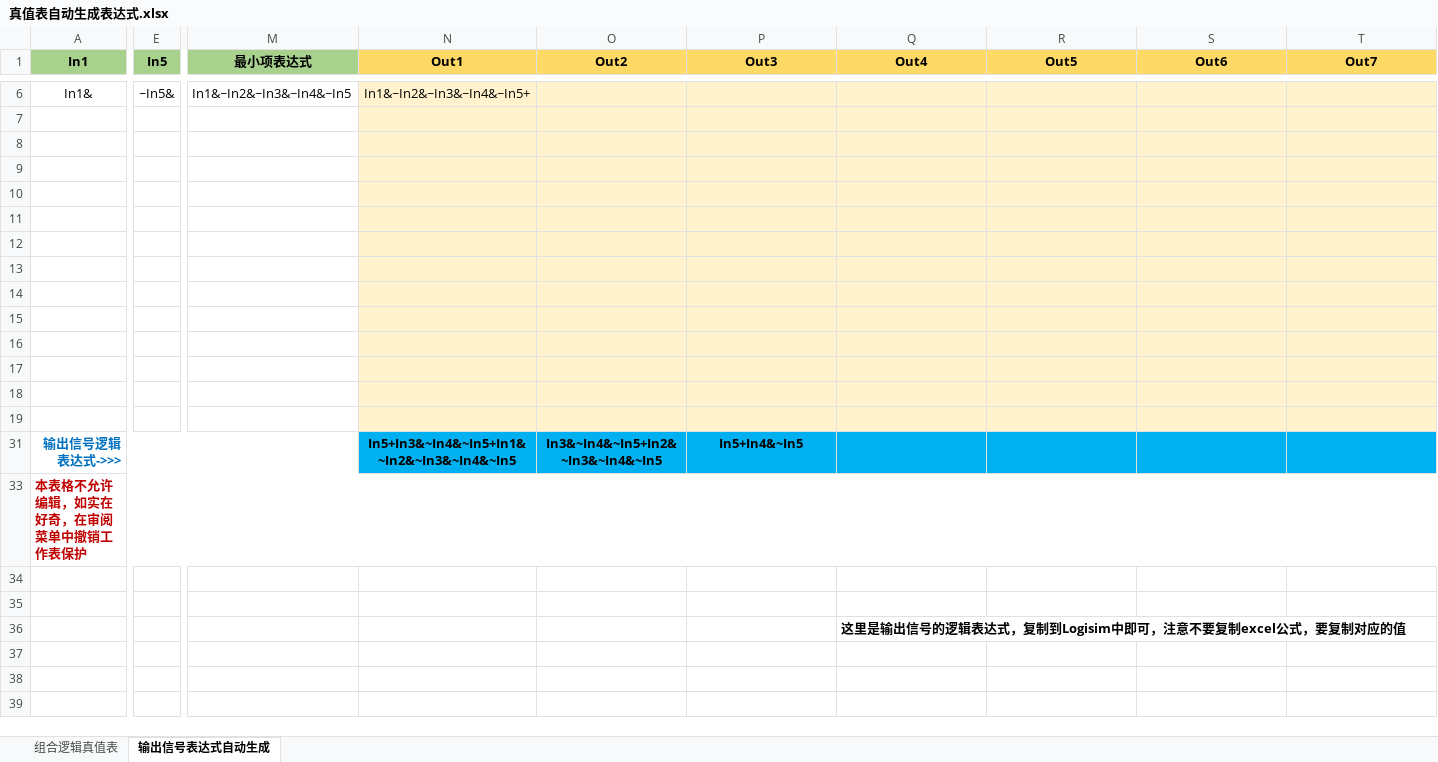
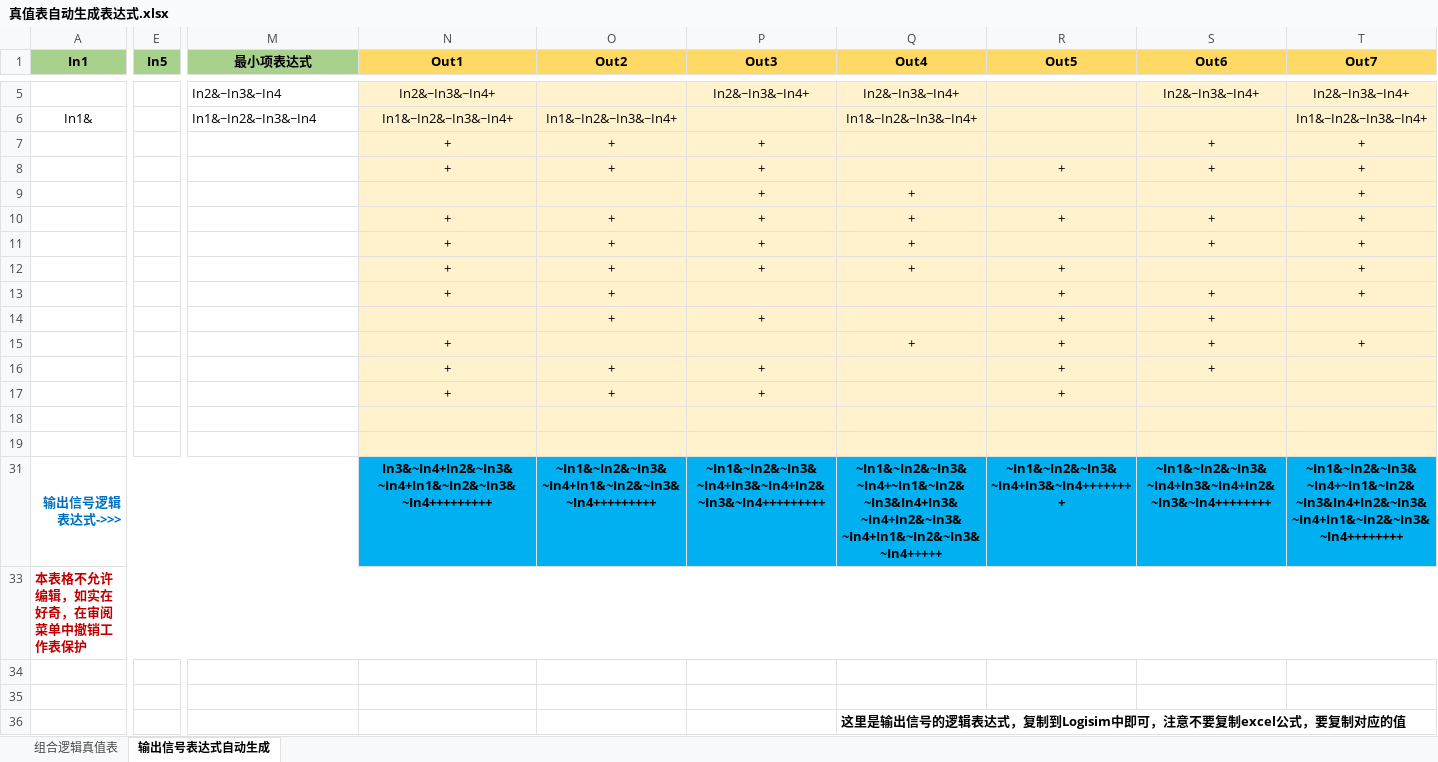
Before and after one commit to loyio/computer-hardware-design, an Excel workbook: 真值表自动生成表达式.xlsx, sheet 输出信号表达式自动生成, drawn as a sheet; only a part is shown, gaps mark what is left out; values as stored, in another font and other column widths than the file's, no borders; charts and pictures and conditional formats not drawn; removed rows and columns are numbered as before the commit, all else as after; rows hold the shown columns only; the diff covers the shown part only; the diff names each change by its address in the sheet, - before the commit and + after, or states it on an @@ line.

Commit message:
change some excel file

```diff
--- a/真值表自动生成表达式.xlsx (sheet 输出信号表达式自动生成)
+++ b/真值表自动生成表达式.xlsx (sheet 输出信号表达式自动生成)
+row 5:  |  | In2&~In3&~In4 | In2&~In3&~In4+ |  | In2&~In3&~In4+ | In2&~In3&~In4+ |  | In2&~In3&~In4+ | In2&~In3&~In4+
-E6 (In5): ~In5&
+E6 (In5): (empty)
-M6 (最小项表达式): In1&~In2&~In3&~In4&~In5
+M6 (最小项表达式): In1&~In2&~In3&~In4
-N6 (Out1): In1&~In2&~In3&~In4&~In5+
+N6 (Out1): In1&~In2&~In3&~In4+
-O6 (Out2): (empty)
+O6 (Out2): In1&~In2&~In3&~In4+
-Q6 (Out4): (empty)
+Q6 (Out4): In1&~In2&~In3&~In4+
-T6 (Out7): (empty)
+T6 (Out7): In1&~In2&~In3&~In4+
+row 7:  |  |  | + | + | + |  |  | + | +
+row 8:  |  |  | + | + | + |  | + | + | +
+row 9:  |  |  |  |  | + | + |  |  | +
+row 10:  |  |  | + | + | + | + | + | + | +
+row 11:  |  |  | + | + | + | + |  | + | +
+row 12:  |  |  | + | + | + | + | + |  | +
+row 13:  |  |  | + | + |  |  | + | + | +
+row 14:  |  |  |  | + | + |  | + | +
+row 15:  |  |  | + |  |  | + | + | + | +
+row 16:  |  |  | + | + | + |  | + | +
+row 17:  |  |  | + | + | + |  | +
-row 31: (empty)
+row 31: 输出信号逻辑表达式->>> |  |  | In3&~In4+In2&~In3&~In4+In1&~In2&~In3&~In4+++++++++ | ~In1&~In2&~In3&~In4+In1&~In2&~In3&~In4+++++++++ | ~In1&~In2&~In3&~In4+In3&~In4+In2&~In3&~In4+++++++++ | ~In1&~In2&~In3&~In4+~In1&~In2&~In3&In4+In3&~In4+In2&~In3&~In4+In1&~In2&~In3&~In4+++++ | ~In1&~In2&~In3&~In4+In3&~In4++++++++ | ~In1&~In2&~In3&~In4+In3&~In4+In2&~In3&~In4++++++++ | ~In1&~In2&~In3&~In4+~In1&~In2&~In3&In4+In2&~In3&~In4+In1&~In2&~In3&~In4++++++++
+A31:M31 merged
-N31:T31 fill: #FFF2CC
+N31:T31 fill: #00B0F0
-row 10: (empty)
-row 11: (empty)
-row 12: (empty)
-row 13: (empty)
-row 14: (empty)
-row 15: (empty)
-row 16: (empty)
-row 17: (empty)
-row 18: (empty)
-row 19: (empty)
-row 31: 输出信号逻辑表达式->>> |  |  | In5+In3&~In4&~In5+In1&~In2&~In3&~In4&~In5 | In3&~In4&~In5+In2&~In3&~In4&~In5 | In5+In4&~In5
```
Also changed, not shown: 3 added rows, 4 removed rows and cell formats elsewhere in this sheet, sheet 组合逻辑真值表, formulas that keep their value, hidden cells.
